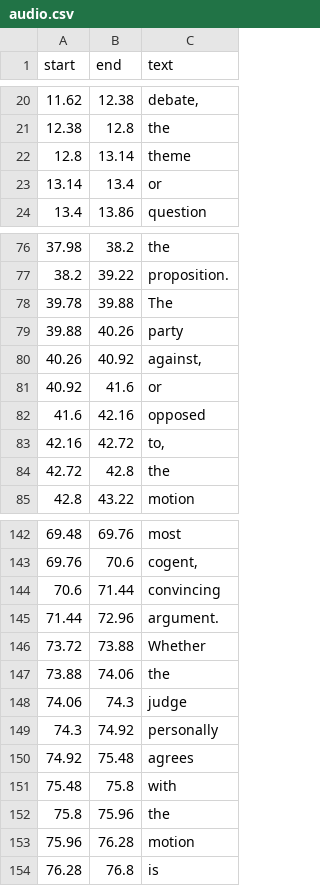
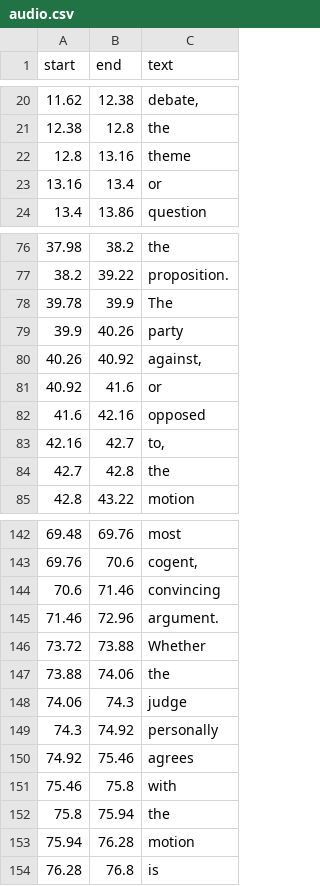
Before and after one commit to Non2d/DebaTube, a CSV file: fastapi/nlp-service/app/models/dst/speech-recognition/audio.csv, drawn as a sheet; only a part is shown, gaps mark what is left out; the diff covers the shown part only.

```diff
--- a/fastapi/nlp-service/app/models/dst/speech-recognition/audio.csv
+++ b/fastapi/nlp-service/app/models/dst/speech-recognition/audio.csv
@@ -21,4 +21,4 @@ start,end,text
 12.38,12.8, the
-12.8,13.14, theme
-13.14,13.4, or
+12.8,13.16, theme
+13.16,13.4, or
 13.4,13.86, question
@@ -77,4 +77,4 @@ start,end,text
 38.2,39.22, proposition.
-39.78,39.88, The
-39.88,40.26, party
+39.78,39.9, The
+39.9,40.26, party
 40.26,40.92," against,"
@@ -82,4 +82,4 @@ start,end,text
 41.6,42.16, opposed
-42.16,42.72," to,"
-42.72,42.8, the
+42.16,42.7," to,"
+42.7,42.8, the
 42.8,43.22, motion
@@ -143,4 +143,4 @@ start,end,text
 69.76,70.6," cogent,"
-70.6,71.44, convincing
-71.44,72.96, argument.
+70.6,71.46, convincing
+71.46,72.96, argument.
 73.72,73.88, Whether
@@ -149,6 +149,6 @@ start,end,text
 74.3,74.92, personally
-74.92,75.48, agrees
-75.48,75.8, with
-75.8,75.96, the
-75.96,76.28, motion
+74.92,75.46, agrees
+75.46,75.8, with
+75.8,75.94, the
+75.94,76.28, motion
 76.28,76.8, is
```
Also changed, not shown: 25 edited cells elsewhere in this file, 3 other files.
